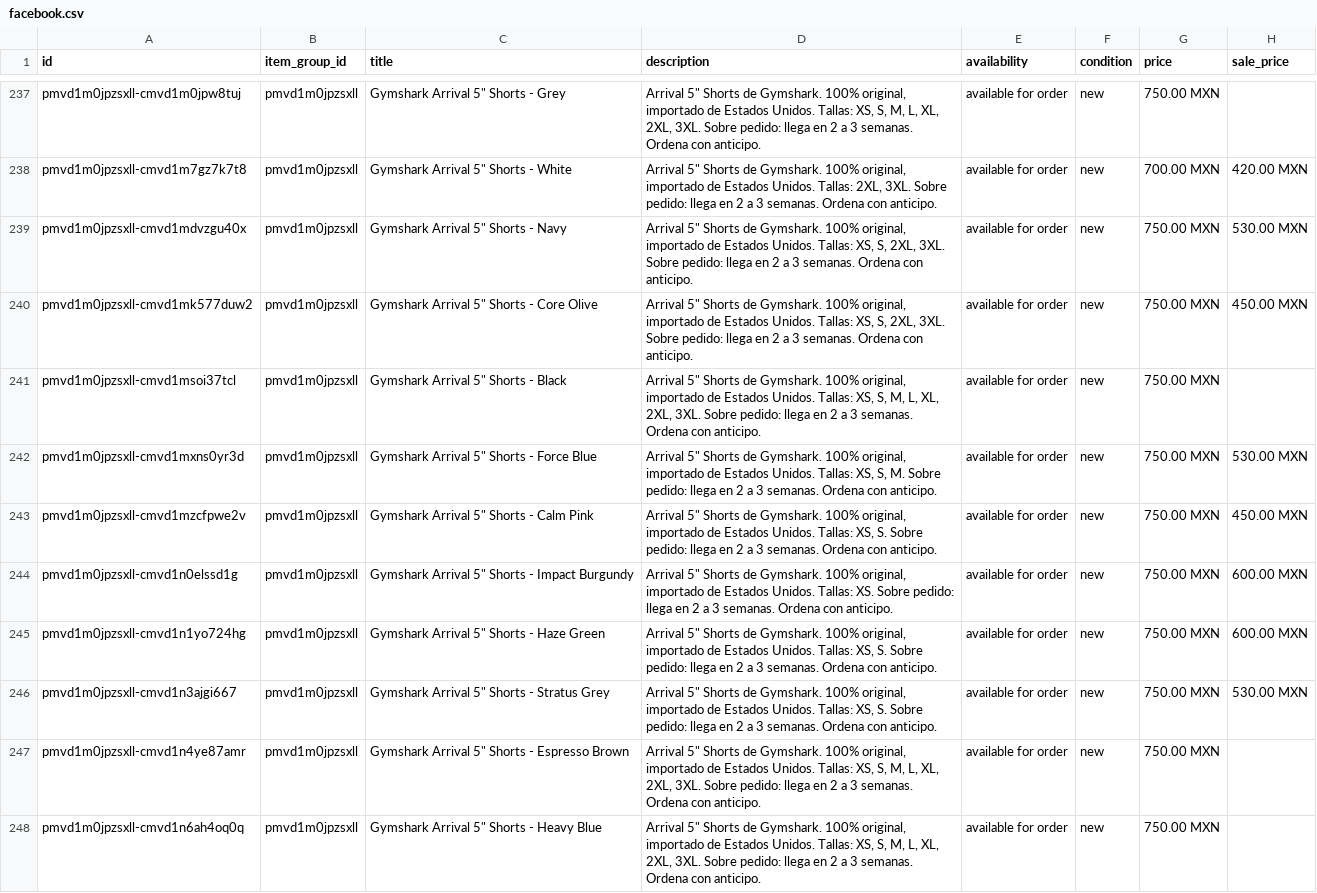
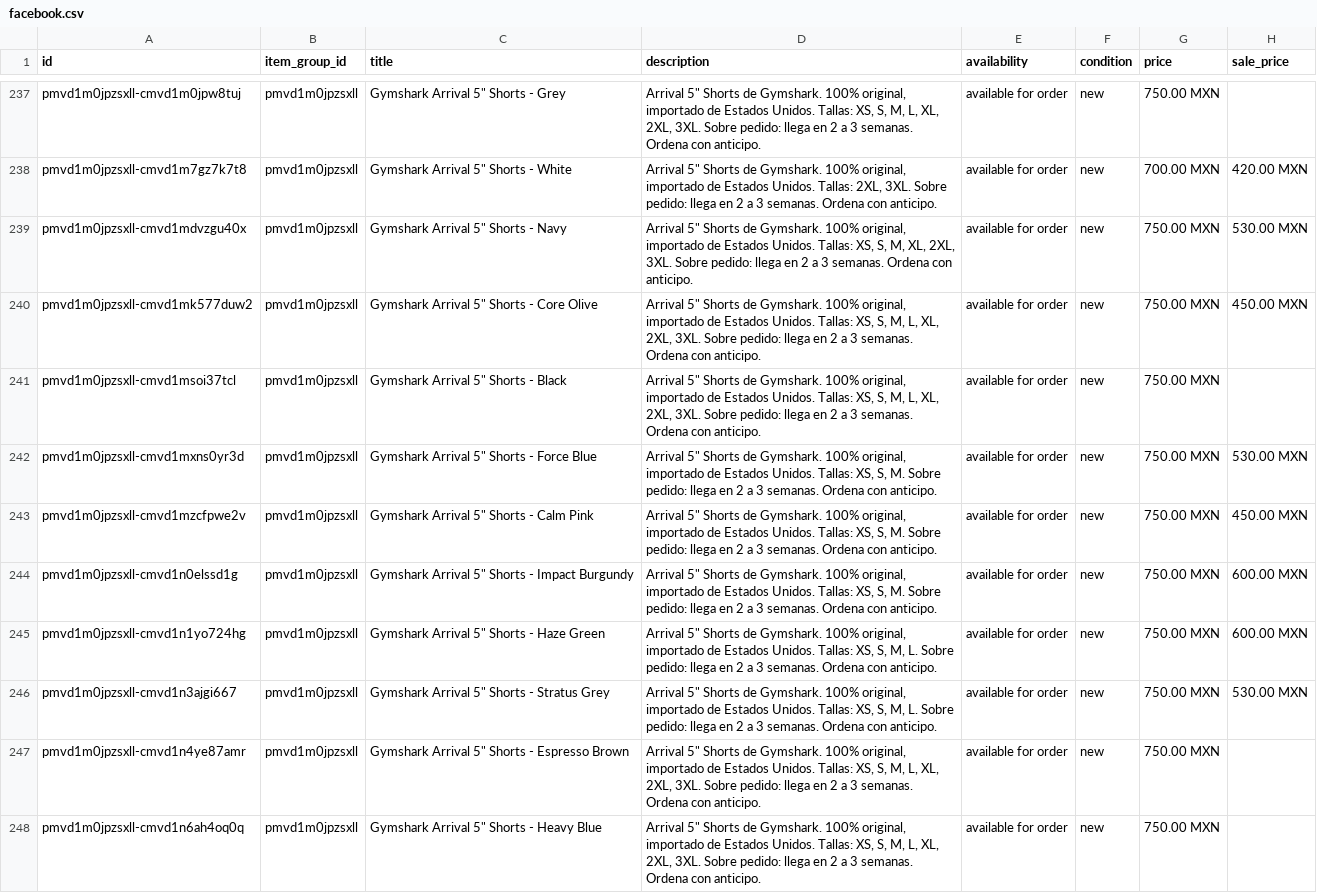
Before and after one commit to FITWEARMX/tienda, a CSV file: facebook.csv, drawn as a sheet; only a part is shown, gaps mark what is left out; the diff covers the shown part only; the diff names each change by its address in the sheet, - before the commit and + after, or states it on an @@ line.

Commit message:
Actualizar tienda (361 productos)

```diff
--- a/facebook.csv
+++ b/facebook.csv
-D239 (description): …XS, S, 2XL, 3XL.…
+D239 (description): …XS, S, M, XL, 2XL, 3XL.…
-D240 (description): …XS, S, 2XL, 3XL.…
+D240 (description): …XS, S, M, L, XL, 2XL, 3XL.…
-D243 (description): …Tallas: XS, S. Sobre pedido:…
+D243 (description): …Tallas: XS, S, M. Sobre pedido:…
-D244 (description): …Unidos. Tallas: XS. Sobre pedido:…
+D244 (description): …Unidos. Tallas: XS, S, M. Sobre pedido:…
-D245:D246 (description): …Tallas: XS, S. Sobre pedido:…
+D245:D246 (description): …Tallas: XS, S, M, L. Sobre pedido:…
```
Also changed, not shown: 1 added row, 1 removed row and 70 edited cells elsewhere in this file, 1 other file.
